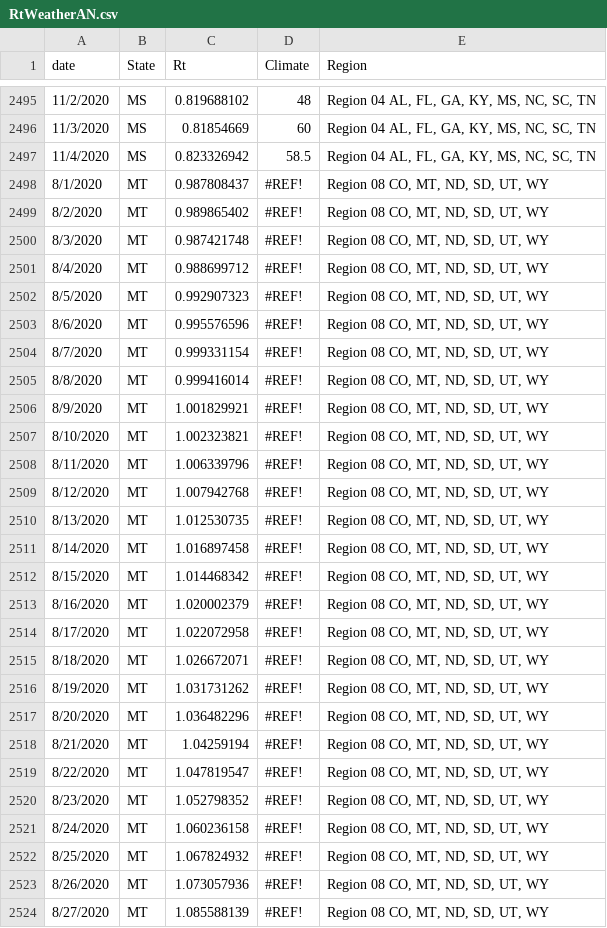
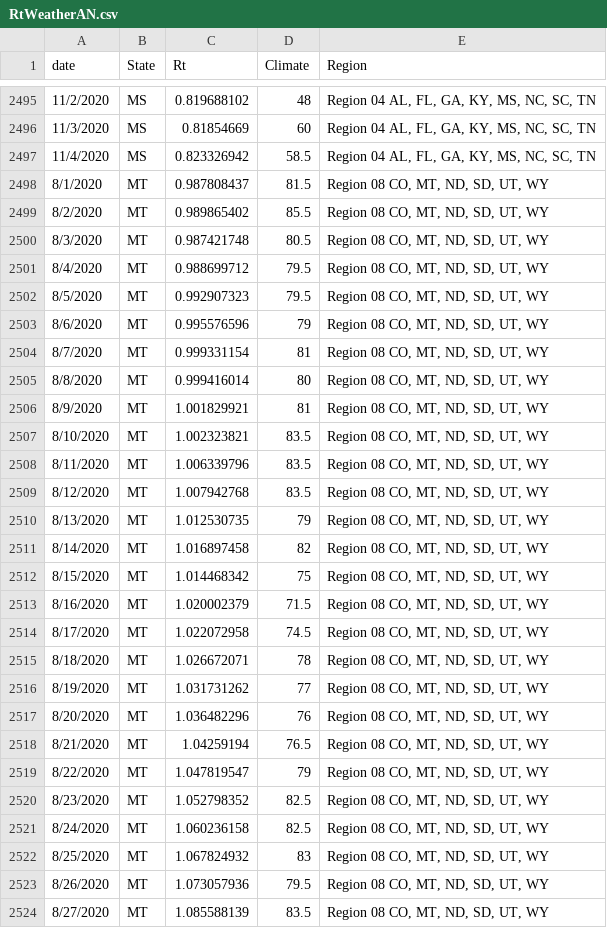
Before and after one commit to bluecatodd/pythonlearning, a CSV file: RtWeatherAN.csv, drawn as a sheet; only a part is shown, gaps mark what is left out; the diff covers the shown part only.

Commit message:
Add files via upload

```diff
--- a/RtWeatherAN.csv
+++ b/RtWeatherAN.csv
@@ -2497,28 +2497,28 @@ date,State,Rt,Climate,Region
 11/4/2020,MS,0.823326942,58.5,"Region 04 AL, FL, GA, KY, MS, NC, SC, TN"
-8/1/2020,MT,0.987808437,#REF!,"Region 08 CO, MT, ND, SD, UT, WY"
-8/2/2020,MT,0.989865402,#REF!,"Region 08 CO, MT, ND, SD, UT, WY"
-8/3/2020,MT,0.987421748,#REF!,"Region 08 CO, MT, ND, SD, UT, WY"
-8/4/2020,MT,0.988699712,#REF!,"Region 08 CO, MT, ND, SD, UT, WY"
-8/5/2020,MT,0.992907323,#REF!,"Region 08 CO, MT, ND, SD, UT, WY"
-8/6/2020,MT,0.995576596,#REF!,"Region 08 CO, MT, ND, SD, UT, WY"
-8/7/2020,MT,0.999331154,#REF!,"Region 08 CO, MT, ND, SD, UT, WY"
-8/8/2020,MT,0.999416014,#REF!,"Region 08 CO, MT, ND, SD, UT, WY"
-8/9/2020,MT,1.001829921,#REF!,"Region 08 CO, MT, ND, SD, UT, WY"
-8/10/2020,MT,1.002323821,#REF!,"Region 08 CO, MT, ND, SD, UT, WY"
-8/11/2020,MT,1.006339796,#REF!,"Region 08 CO, MT, ND, SD, UT, WY"
-8/12/2020,MT,1.007942768,#REF!,"Region 08 CO, MT, ND, SD, UT, WY"
-8/13/2020,MT,1.012530735,#REF!,"Region 08 CO, MT, ND, SD, UT, WY"
-8/14/2020,MT,1.016897458,#REF!,"Region 08 CO, MT, ND, SD, UT, WY"
-8/15/2020,MT,1.014468342,#REF!,"Region 08 CO, MT, ND, SD, UT, WY"
-8/16/2020,MT,1.020002379,#REF!,"Region 08 CO, MT, ND, SD, UT, WY"
-8/17/2020,MT,1.022072958,#REF!,"Region 08 CO, MT, ND, SD, UT, WY"
-8/18/2020,MT,1.026672071,#REF!,"Region 08 CO, MT, ND, SD, UT, WY"
-8/19/2020,MT,1.031731262,#REF!,"Region 08 CO, MT, ND, SD, UT, WY"
-8/20/2020,MT,1.036482296,#REF!,"Region 08 CO, MT, ND, SD, UT, WY"
-8/21/2020,MT,1.04259194,#REF!,"Region 08 CO, MT, ND, SD, UT, WY"
-8/22/2020,MT,1.047819547,#REF!,"Region 08 CO, MT, ND, SD, UT, WY"
-8/23/2020,MT,1.052798352,#REF!,"Region 08 CO, MT, ND, SD, UT, WY"
-8/24/2020,MT,1.060236158,#REF!,"Region 08 CO, MT, ND, SD, UT, WY"
-8/25/2020,MT,1.067824932,#REF!,"Region 08 CO, MT, ND, SD, UT, WY"
-8/26/2020,MT,1.073057936,#REF!,"Region 08 CO, MT, ND, SD, UT, WY"
-8/27/2020,MT,1.085588139,#REF!,"Region 08 CO, MT, ND, SD, UT, WY"
+8/1/2020,MT,0.987808437,81.5,"Region 08 CO, MT, ND, SD, UT, WY"
+8/2/2020,MT,0.989865402,85.5,"Region 08 CO, MT, ND, SD, UT, WY"
+8/3/2020,MT,0.987421748,80.5,"Region 08 CO, MT, ND, SD, UT, WY"
+8/4/2020,MT,0.988699712,79.5,"Region 08 CO, MT, ND, SD, UT, WY"
+8/5/2020,MT,0.992907323,79.5,"Region 08 CO, MT, ND, SD, UT, WY"
+8/6/2020,MT,0.995576596,79,"Region 08 CO, MT, ND, SD, UT, WY"
+8/7/2020,MT,0.999331154,81,"Region 08 CO, MT, ND, SD, UT, WY"
+8/8/2020,MT,0.999416014,80,"Region 08 CO, MT, ND, SD, UT, WY"
+8/9/2020,MT,1.001829921,81,"Region 08 CO, MT, ND, SD, UT, WY"
+8/10/2020,MT,1.002323821,83.5,"Region 08 CO, MT, ND, SD, UT, WY"
+8/11/2020,MT,1.006339796,83.5,"Region 08 CO, MT, ND, SD, UT, WY"
+8/12/2020,MT,1.007942768,83.5,"Region 08 CO, MT, ND, SD, UT, WY"
+8/13/2020,MT,1.012530735,79,"Region 08 CO, MT, ND, SD, UT, WY"
+8/14/2020,MT,1.016897458,82,"Region 08 CO, MT, ND, SD, UT, WY"
+8/15/2020,MT,1.014468342,75,"Region 08 CO, MT, ND, SD, UT, WY"
+8/16/2020,MT,1.020002379,71.5,"Region 08 CO, MT, ND, SD, UT, WY"
+8/17/2020,MT,1.022072958,74.5,"Region 08 CO, MT, ND, SD, UT, WY"
+8/18/2020,MT,1.026672071,78,"Region 08 CO, MT, ND, SD, UT, WY"
+8/19/2020,MT,1.031731262,77,"Region 08 CO, MT, ND, SD, UT, WY"
+8/20/2020,MT,1.036482296,76,"Region 08 CO, MT, ND, SD, UT, WY"
+8/21/2020,MT,1.04259194,76.5,"Region 08 CO, MT, ND, SD, UT, WY"
+8/22/2020,MT,1.047819547,79,"Region 08 CO, MT, ND, SD, UT, WY"
+8/23/2020,MT,1.052798352,82.5,"Region 08 CO, MT, ND, SD, UT, WY"
+8/24/2020,MT,1.060236158,82.5,"Region 08 CO, MT, ND, SD, UT, WY"
+8/25/2020,MT,1.067824932,83,"Region 08 CO, MT, ND, SD, UT, WY"
+8/26/2020,MT,1.073057936,79.5,"Region 08 CO, MT, ND, SD, UT, WY"
+8/27/2020,MT,1.085588139,83.5,"Region 08 CO, MT, ND, SD, UT, WY"
```
Also changed, not shown: 69 edited cells elsewhere in this file.
